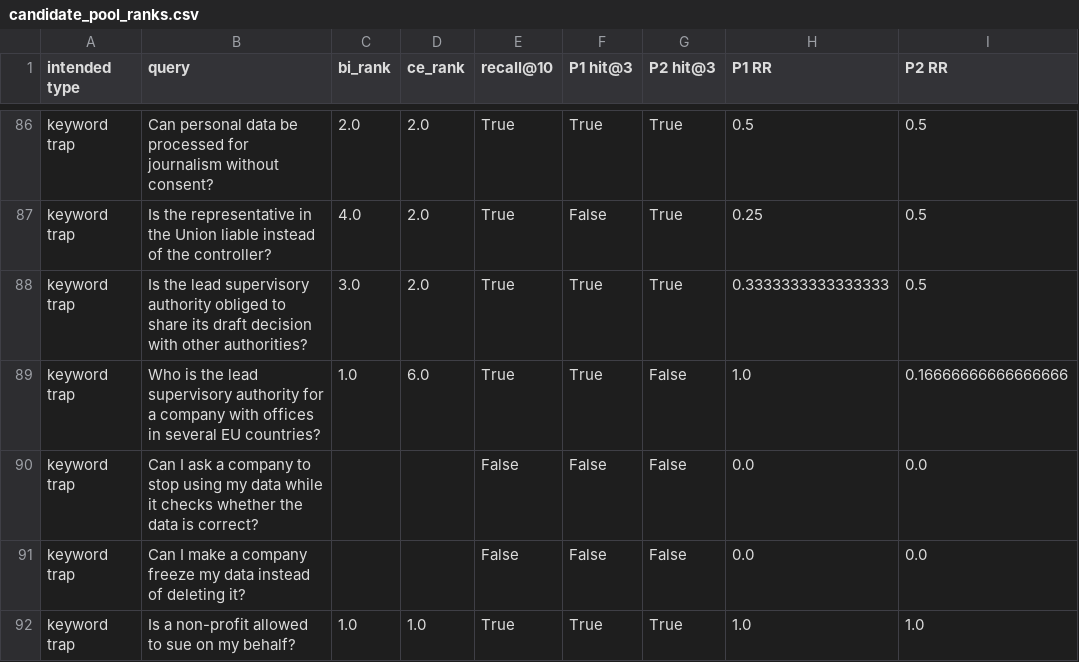
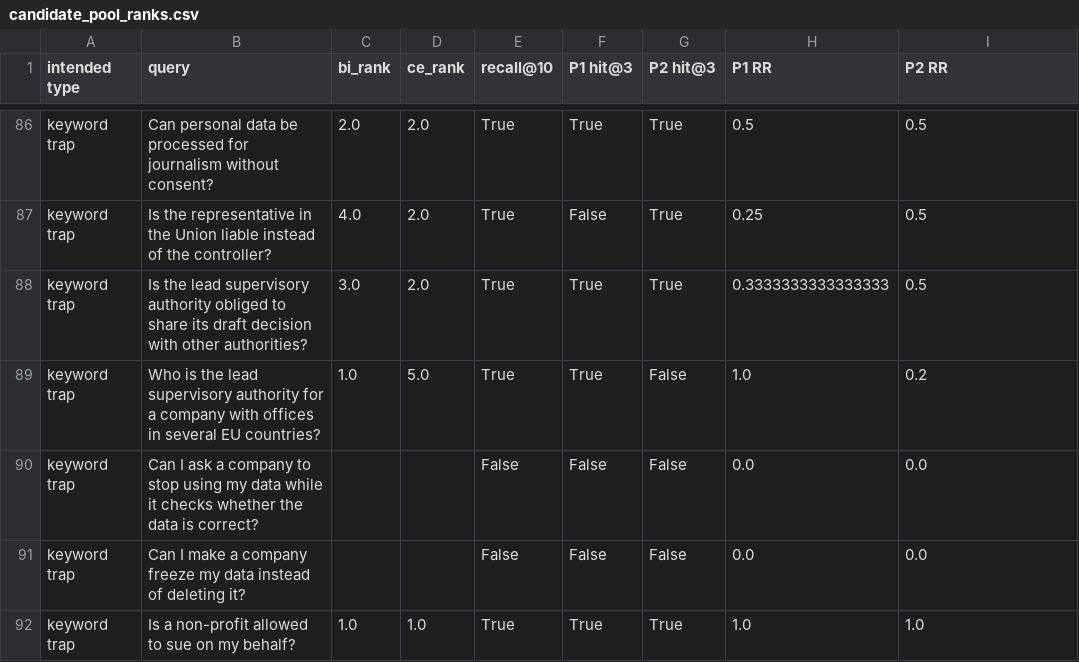
Before and after one commit to Sourav-Nath-01/RAG-Assignment-Baseline-vs.-Re-Ranking, a CSV file: results/candidate_pool_ranks.csv, drawn as a sheet; only a part is shown, gaps mark what is left out.

```diff
--- a/results/candidate_pool_ranks.csv
+++ b/results/candidate_pool_ranks.csv
@@ -88,3 +88,3 @@ keyword trap,Is the representative in the Union liable instead of the controller
 keyword trap,Is the lead supervisory authority obliged to share its draft decision with other authorities?,3.0,2.0,True,True,True,0.3333333333333333,0.5
-keyword trap,Who is the lead supervisory authority for a company with offices in several EU countries?,1.0,6.0,True,True,False,1.0,0.16666666666666666
+keyword trap,Who is the lead supervisory authority for a company with offices in several EU countries?,1.0,5.0,True,True,False,1.0,0.2
 keyword trap,Can I ask a company to stop using my data while it checks whether the data is correct?,,,False,False,False,0.0,0.0
```
Also changed, not shown: results/candidate_pool_summary.csv, results/latency_pipelines.csv, 3 other files.
